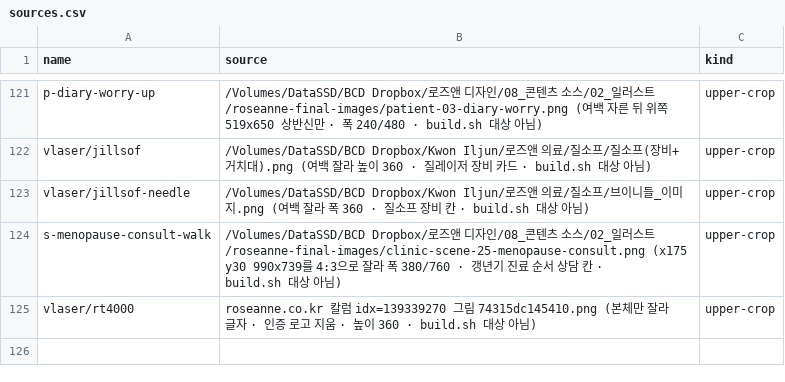
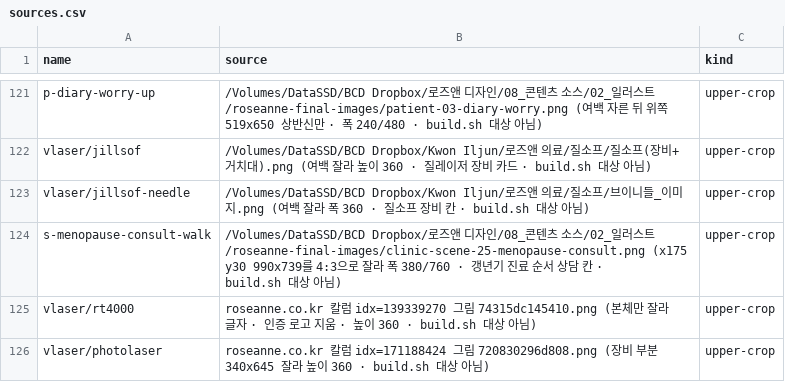
Before and after one commit to iljun-sys/roseanne-web-assets, a CSV file: sources.csv, drawn as a sheet; only a part is shown, gaps mark what is left out; the diff names each change by its address in the sheet, - before the commit and + after, or states it on an @@ line.

Commit message:
포토레이저(PDtCell PDT) 장비 사진(vlaser/photolaser) 추가

```diff
--- a/sources.csv
+++ b/sources.csv
+row 126: vlaser/photolaser | roseanne.co.kr 칼럼 idx=171188424 그림 720830296d808.png (장비 부분 340x645 잘라 높이 360 · build.sh 대상 아님) | upper-crop
```
Also changed, not shown: 1 other file.
